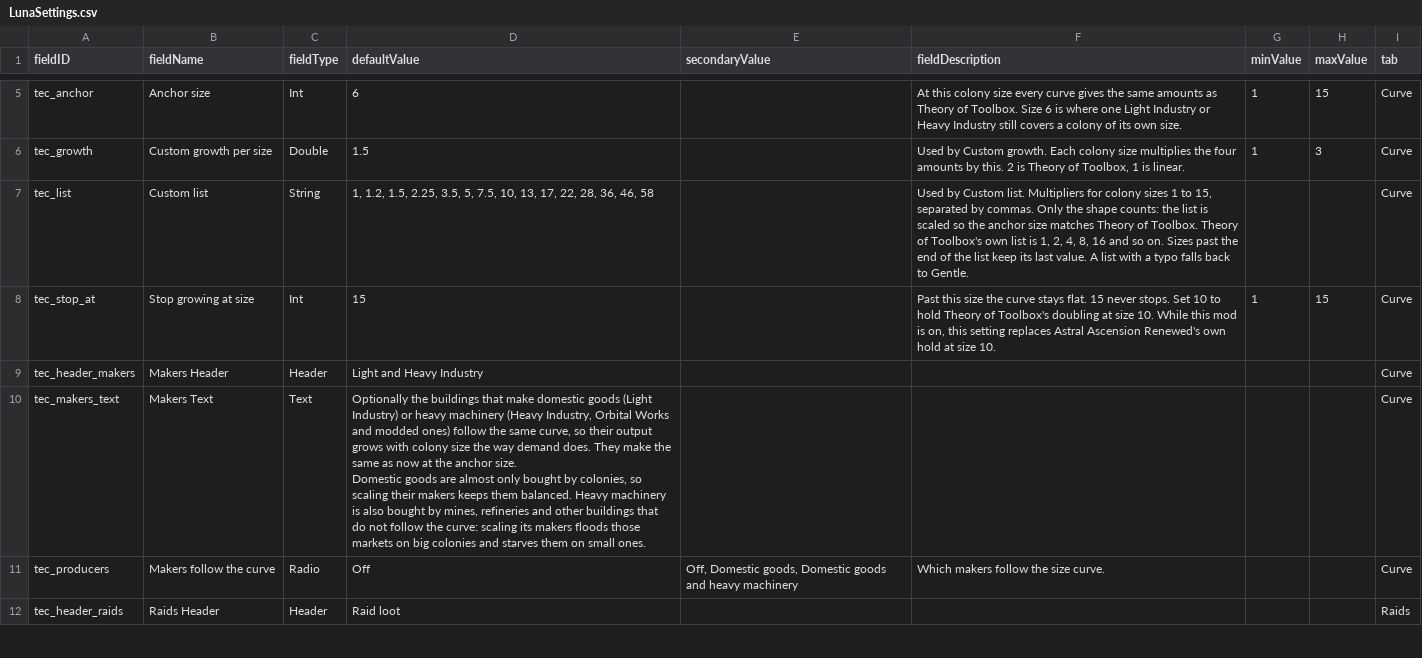
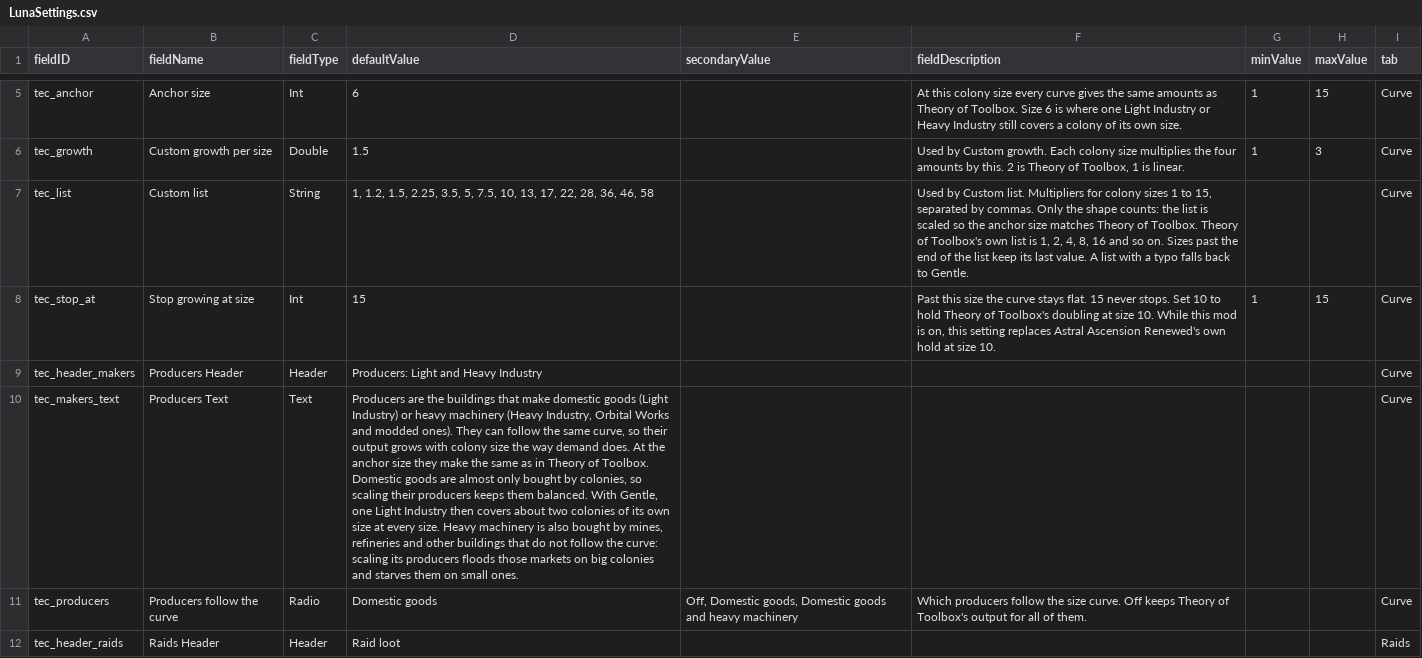
Before and after one commit to andrzejsokolowski/starsector-toolbox-economy-curves, a CSV file: data/config/LunaSettings.csv, drawn as a sheet; only a part is shown, gaps mark what is left out; the diff covers the shown part only.

```diff
--- a/data/config/LunaSettings.csv
+++ b/data/config/LunaSettings.csv
@@ -14,7 +14,7 @@ tec_list,Custom list,String,"1, 1.2, 1.5, 2.25, 3.5, 5, 7.5, 10, 13, 17, 22, 28,
 tec_stop_at,Stop growing at size,Int,15,,"Past this size the curve stays flat. 15 never stops. Set 10 to hold Theory of Toolbox's doubling at size 10. While this mod is on, this setting replaces Astral Ascension Renewed's own hold at size 10.",1,15,Curve
-tec_header_makers,Makers Header,Header,Light and Heavy Industry,,,,,Curve
-tec_makers_text,Makers Text,Text,"Optionally the buildings that make domestic goods (Light Industry) or heavy machinery (Heavy Industry, Orbital Works and modded ones) follow the same curve, so their output grows with colony size the way demand does. They make the same as now at the anchor size.
-
-Domestic goods are almost only bought by colonies, so scaling their makers keeps them balanced. Heavy machinery is also bought by mines, refineries and other buildings that do not follow the curve: scaling its makers floods those markets on big colonies and starves them on small ones.",,,,,Curve
-tec_producers,Makers follow the curve,Radio,Off,"Off, Domestic goods, Domestic goods and heavy machinery",Which makers follow the size curve.,,,Curve
+tec_header_makers,Producers Header,Header,Producers: Light and Heavy Industry,,,,,Curve
+tec_makers_text,Producers Text,Text,"Producers are the buildings that make domestic goods (Light Industry) or heavy machinery (Heavy Industry, Orbital Works and modded ones). They can follow the same curve, so their output grows with colony size the way demand does. At the anchor size they make the same as in Theory of Toolbox.
+
+Domestic goods are almost only bought by colonies, so scaling their producers keeps them balanced. With Gentle, one Light Industry then covers about two colonies of its own size at every size. Heavy machinery is also bought by mines, refineries and other buildings that do not follow the curve: scaling its producers floods those markets on big colonies and starves them on small ones.",,,,,Curve
+tec_producers,Producers follow the curve,Radio,Domestic goods,"Off, Domestic goods, Domestic goods and heavy machinery","Which producers follow the size curve. Off keeps Theory of Toolbox's output for all of them.",,,Curve
 tec_header_raids,Raids Header,Header,Raid loot,,,,,Raids
```
Also changed, not shown: 2 edited cells elsewhere in this file, 6 other files.
